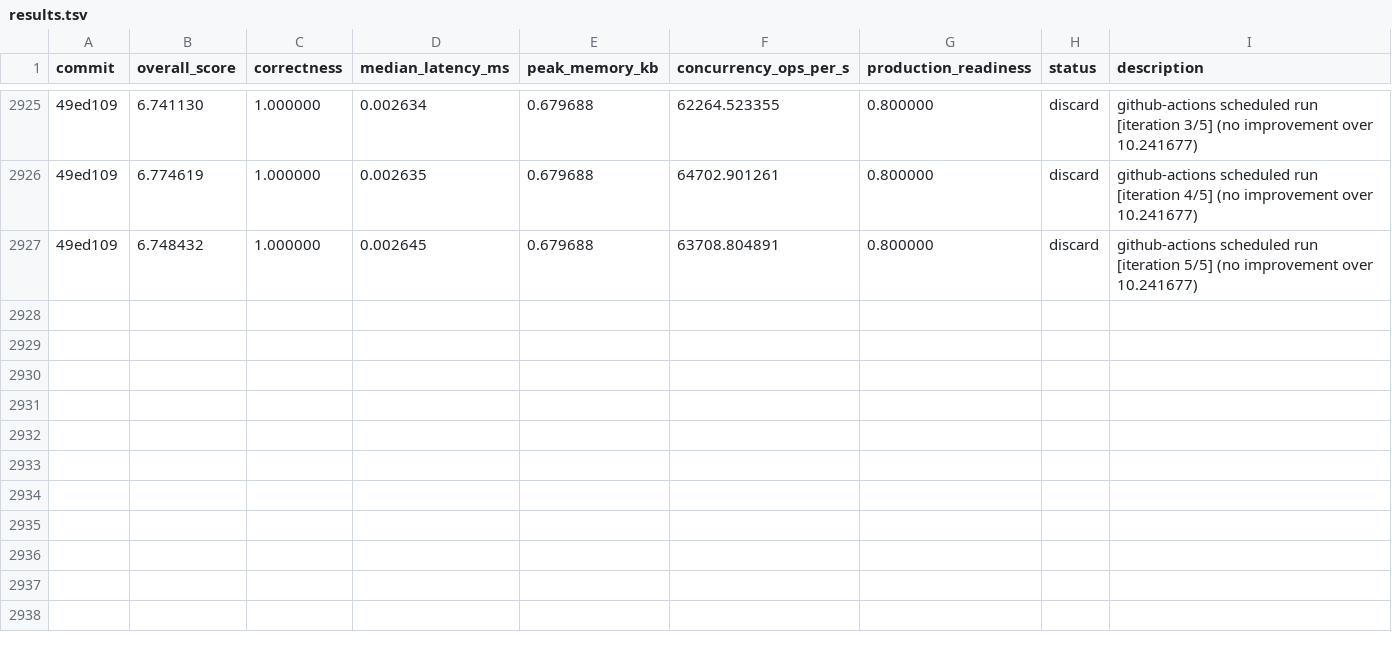
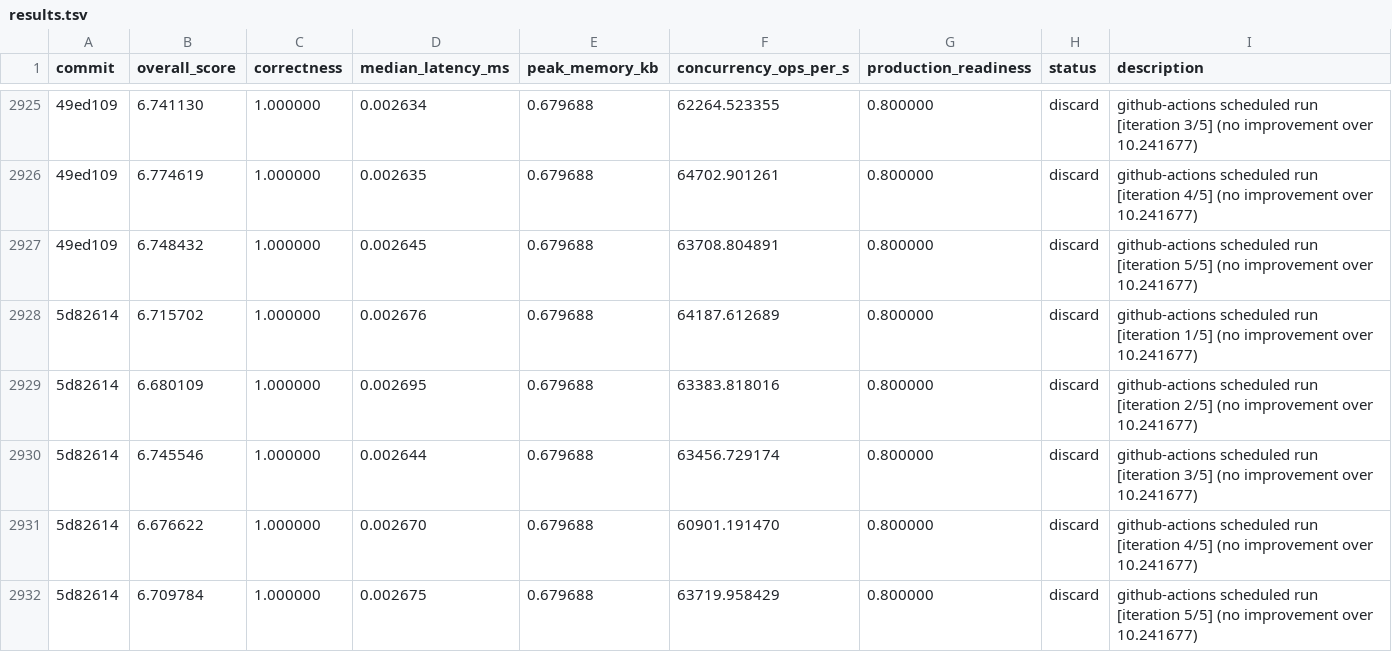
Before and after one commit to vneyman/autoresearch-function, a TSV file: .autoresearch/engineering/portfolio-return/results.tsv, drawn as a sheet; only a part is shown, gaps mark what is left out; the diff names each change by its address in the sheet, - before the commit and + after, or states it on an @@ line.

```diff
--- a/.autoresearch/engineering/portfolio-return/results.tsv
+++ b/.autoresearch/engineering/portfolio-return/results.tsv
+row 2928: 5d82614 | 6.715702 | 1.000000 | 0.002676 | 0.679688 | 64187.612689 | 0.800000 | discard | github-actions scheduled run [iteration 1/5] (no improvement over 10.241677)
+row 2929: 5d82614 | 6.680109 | 1.000000 | 0.002695 | 0.679688 | 63383.818016 | 0.800000 | discard | github-actions scheduled run [iteration 2/5] (no improvement over 10.241677)
+row 2930: 5d82614 | 6.745546 | 1.000000 | 0.002644 | 0.679688 | 63456.729174 | 0.800000 | discard | github-actions scheduled run [iteration 3/5] (no improvement over 10.241677)
+row 2931: 5d82614 | 6.676622 | 1.000000 | 0.002670 | 0.679688 | 60901.191470 | 0.800000 | discard | github-actions scheduled run [iteration 4/5] (no improvement over 10.241677)
+row 2932: 5d82614 | 6.709784 | 1.000000 | 0.002675 | 0.679688 | 63719.958429 | 0.800000 | discard | github-actions scheduled run [iteration 5/5] (no improvement over 10.241677)
```
Also changed, not shown: 1 other file.
